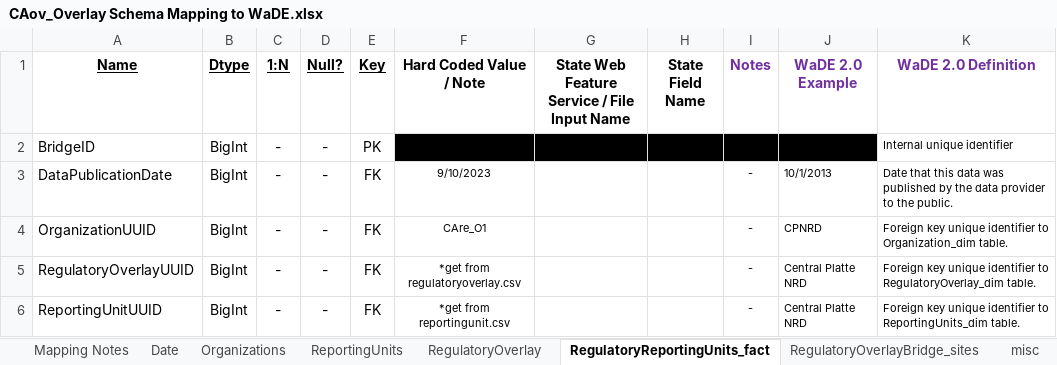
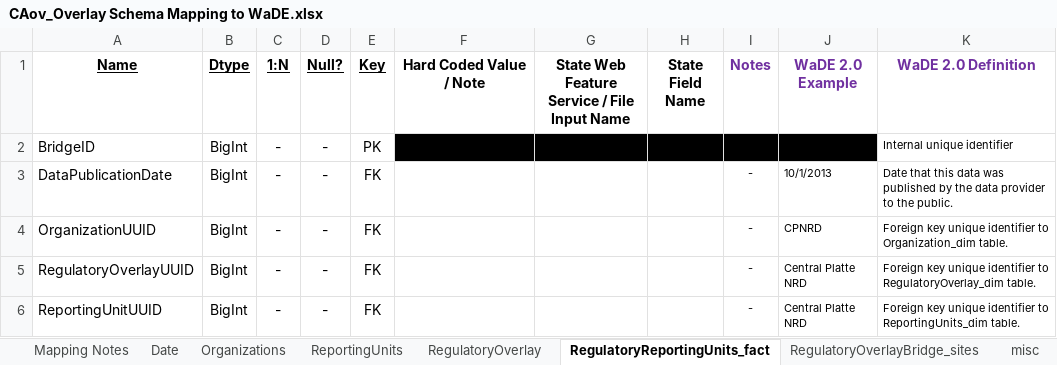
Before and after one commit to WSWCWaterDataExchange/MappingStatesDataToWaDE2.0, an Excel workbook: California/Overlays/CAov_Overlay Schema Mapping to WaDE.xlsx, sheet RegulatoryReportingUnits_fact, drawn as a sheet; values as stored, in another font and other column widths than the file's, no borders; the diff names each change by its address in the sheet, - before the commit and + after, or states it on an @@ line.

```diff
--- a/California/Overlays/CAov_Overlay Schema Mapping to WaDE.xlsx (sheet RegulatoryReportingUnits_fact)
+++ b/California/Overlays/CAov_Overlay Schema Mapping to WaDE.xlsx (sheet RegulatoryReportingUnits_fact)
-F3 (Hard Coded Value / Note): 9/10/2023
+F3 (Hard Coded Value / Note): (empty)
-F4 (Hard Coded Value / Note): CAre_O1
+F4 (Hard Coded Value / Note): (empty)
-F5 (Hard Coded Value / Note): *get from regulatoryoverlay.csv
+F5 (Hard Coded Value / Note): (empty)
-F6 (Hard Coded Value / Note): *get from reportingunit.csv
+F6 (Hard Coded Value / Note): (empty)
```
Also changed, not shown: sheet ReportingUnits, sheet RegulatoryOverlay, sheet Mapping Notes, sheet Date, sheet Organizations, 12 other files.
